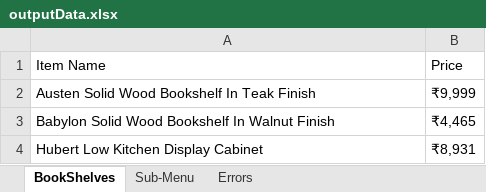
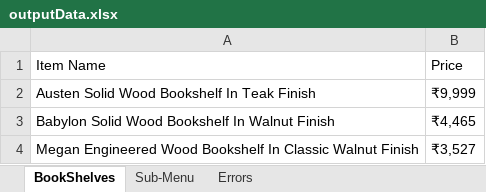
Before and after one commit to Gourisankar444/Hackathon_Display_Bookshelf, an Excel workbook: target/test-classes/outputData.xlsx, sheet BookShelves, drawn as a sheet; values as stored, in another font and other column widths than the file's, no borders; removed rows and columns are numbered as before the commit, all else as after; the diff names each change by its address in the sheet, - before the commit and + after, or states it on an @@ line.

```diff
--- a/target/test-classes/outputData.xlsx (sheet BookShelves)
+++ b/target/test-classes/outputData.xlsx (sheet BookShelves)
-row 4: Hubert Low Kitchen Display Cabinet | ₹8,931
+row 4: Megan Engineered Wood Bookshelf In Classic Walnut Finish | ₹3,527
```
Also changed, not shown: 55 other files.
